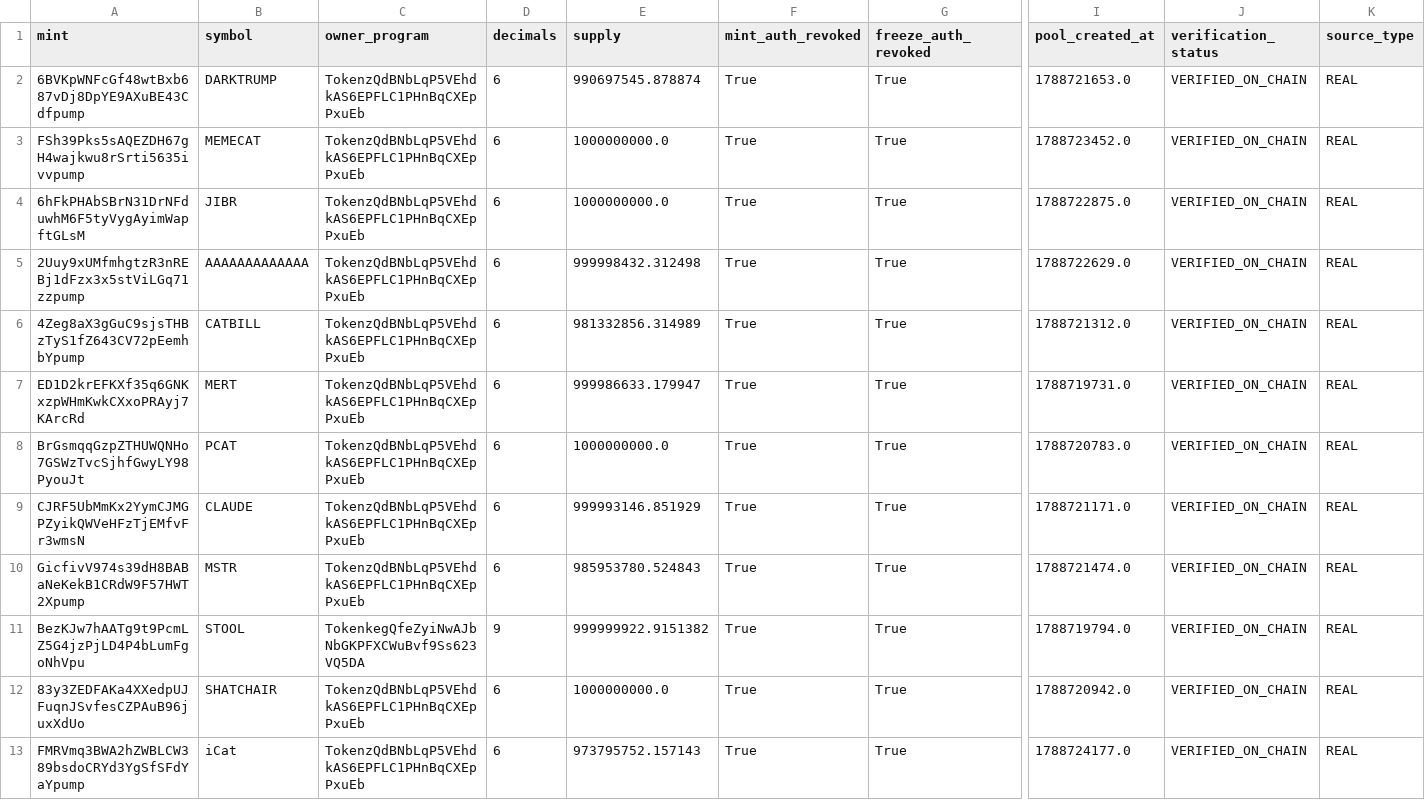
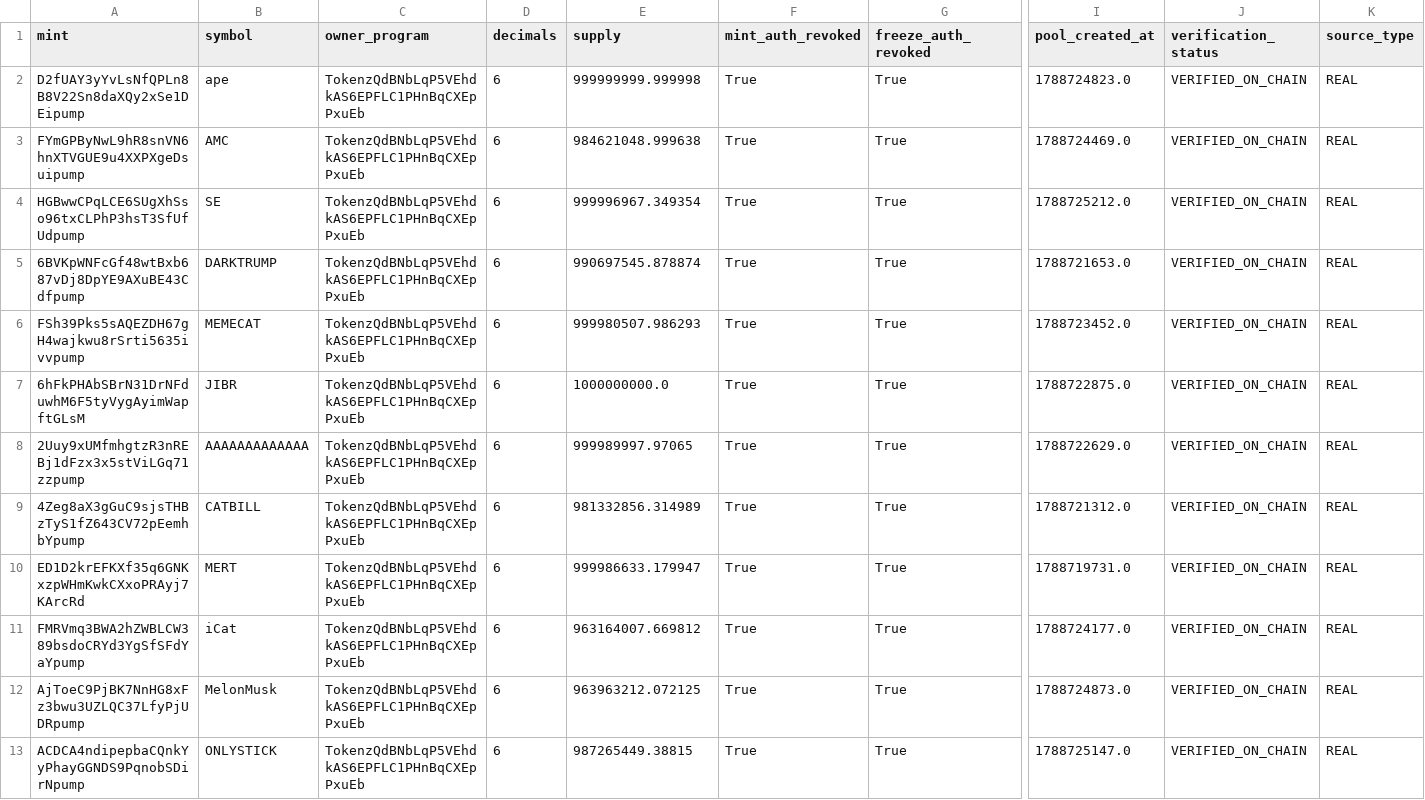
Before and after one commit to betaanoiar1-gif/solmeme, a CSV file: reports/live_tokens.csv, drawn as a sheet; only a part is shown, gaps mark what is left out; removed rows and columns are numbered as before the commit, all else as after; rows hold the shown columns only; the diff names each change by its address in the sheet, - before the commit and + after, or states it on an @@ line.

```diff
--- a/reports/live_tokens.csv
+++ b/reports/live_tokens.csv
+row 2: D2fUAY3yYvLsNfQPLn8B8V22Sn8daXQy2xSe1DEipump | ape | TokenzQdBNbLqP5VEhdkAS6EPFLC1PHnBqCXEpPxuEb | 6 | 999999999.999998 | True | True | 1788724823.0 | VERIFIED_ON_CHAIN | REAL
+row 3: FYmGPByNwL9hR8snVN6hnXTVGUE9u4XXPXgeDsuipump | AMC | TokenzQdBNbLqP5VEhdkAS6EPFLC1PHnBqCXEpPxuEb | 6 | 984621048.999638 | True | True | 1788724469.0 | VERIFIED_ON_CHAIN | REAL
+row 4: HGBwwCPqLCE6SUgXhSso96txCLPhP3hsT3SfUfUdpump | SE | TokenzQdBNbLqP5VEhdkAS6EPFLC1PHnBqCXEpPxuEb | 6 | 999996967.349354 | True | True | 1788725212.0 | VERIFIED_ON_CHAIN | REAL
-E6 (supply): 1000000000.0
+E6 (supply): 999980507.986293
-E8 (supply): 999998432.312498
+E8 (supply): 999989997.97065
-row 8: BrGsmqqGzpZTHUWQNHo7GSWzTvcSjhfGwyLY98PyouJt | PCAT | TokenzQdBNbLqP5VEhdkAS6EPFLC1PHnBqCXEpPxuEb | 6 | 1000000000.0 | True | True | 1788720783.0 | VERIFIED_ON_CHAIN | REAL
-row 9: CJRF5UbMmKx2YymCJMGPZyikQWVeHFzTjEMfvFr3wmsN | CLAUDE | TokenzQdBNbLqP5VEhdkAS6EPFLC1PHnBqCXEpPxuEb | 6 | 999993146.851929 | True | True | 1788721171.0 | VERIFIED_ON_CHAIN | REAL
-row 10: GicfivV974s39dH8BABaNeKekB1CRdW9F57HWT2Xpump | MSTR | TokenzQdBNbLqP5VEhdkAS6EPFLC1PHnBqCXEpPxuEb | 6 | 985953780.524843 | True | True | 1788721474.0 | VERIFIED_ON_CHAIN | REAL
-row 11: BezKJw7hAATg9t9PcmLZ5G4jzPjLD4P4bLumFgoNhVpu | STOOL | TokenkegQfeZyiNwAJbNbGKPFXCWuBvf9Ss623VQ5DA | 9 | 999999922.9151382 | True | True | 1788719794.0 | VERIFIED_ON_CHAIN | REAL
-row 12: 83y3ZEDFAKa4XXedpUJFuqnJSvfesCZPAuB96juxXdUo | SHATCHAIR | TokenzQdBNbLqP5VEhdkAS6EPFLC1PHnBqCXEpPxuEb | 6 | 1000000000.0 | True | True | 1788720942.0 | VERIFIED_ON_CHAIN | REAL
-E11 (supply): 973795752.157143
+E11 (supply): 963164007.669812
+row 12: AjToeC9PjBK7NnHG8xFz3bwu3UZLQC37LfyPjUDRpump | MelonMusk | TokenzQdBNbLqP5VEhdkAS6EPFLC1PHnBqCXEpPxuEb | 6 | 963963212.072125 | True | True | 1788724873.0 | VERIFIED_ON_CHAIN | REAL
+row 13: ACDCA4ndipepbaCQnkYyPhayGGNDS9PqnobSDirNpump | ONLYSTICK | TokenzQdBNbLqP5VEhdkAS6EPFLC1PHnBqCXEpPxuEb | 6 | 987265449.38815 | True | True | 1788725147.0 | VERIFIED_ON_CHAIN | REAL
```
Also changed, not shown: reports/live_portfolio.csv, reports/live_signals.csv, 5 other files.
